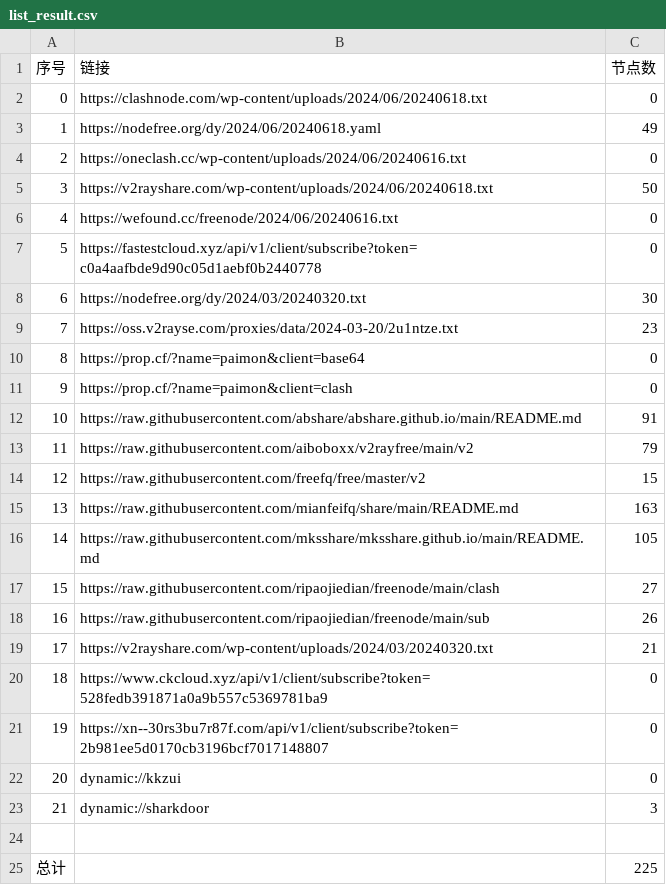
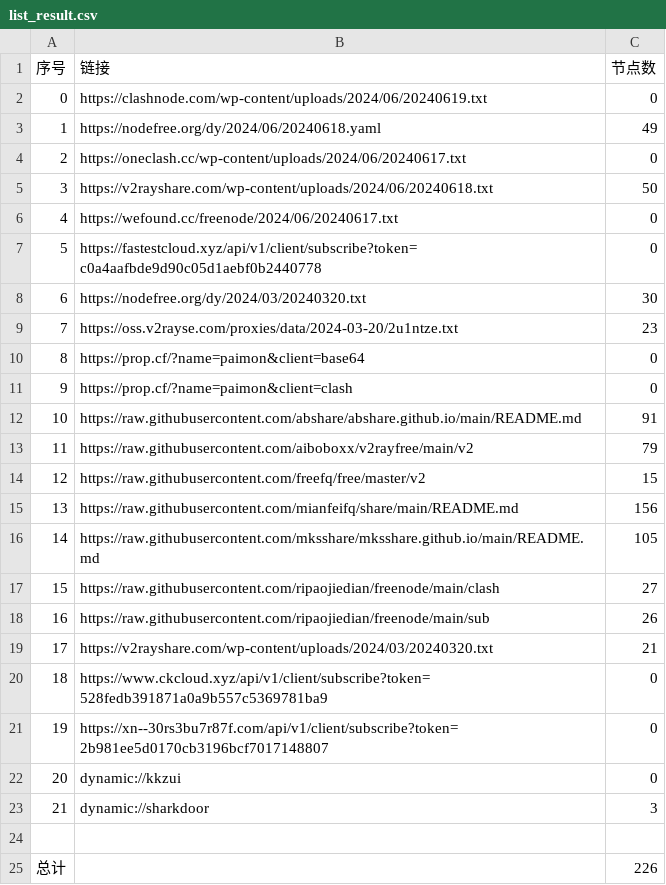
Before and after one commit to chengaopan/AutoMergePublicNodes, a CSV file: list_result.csv, drawn as a sheet.

```diff
--- a/list_result.csv
+++ b/list_result.csv
@@ -1,7 +1,7 @@
 序号,链接,节点数
-0,https://clashnode.com/wp-content/uploads/2024/06/20240618.txt,0
+0,https://clashnode.com/wp-content/uploads/2024/06/20240619.txt,0
 1,https://nodefree.org/dy/2024/06/20240618.yaml,49
-2,https://oneclash.cc/wp-content/uploads/2024/06/20240616.txt,0
+2,https://oneclash.cc/wp-content/uploads/2024/06/20240617.txt,0
 3,https://v2rayshare.com/wp-content/uploads/2024/06/20240618.txt,50
-4,https://wefound.cc/freenode/2024/06/20240616.txt,0
+4,https://wefound.cc/freenode/2024/06/20240617.txt,0
 5,https://fastestcloud.xyz/api/v1/client/subscribe?token=c0a4aafbde9d90c05d1aebf0b2440778,0
@@ -14,3 +14,3 @@
 12,https://raw.githubusercontent.com/freefq/free/master/v2,15
-13,https://raw.githubusercontent.com/mianfeifq/share/main/README.md,163
+13,https://raw.githubusercontent.com/mianfeifq/share/main/README.md,156
 14,https://raw.githubusercontent.com/mksshare/mksshare.github.io/main/README.md,105
@@ -24,2 +24,2 @@
 
-总计,,225
+总计,,226
```
Also changed, not shown: 13 other files.
